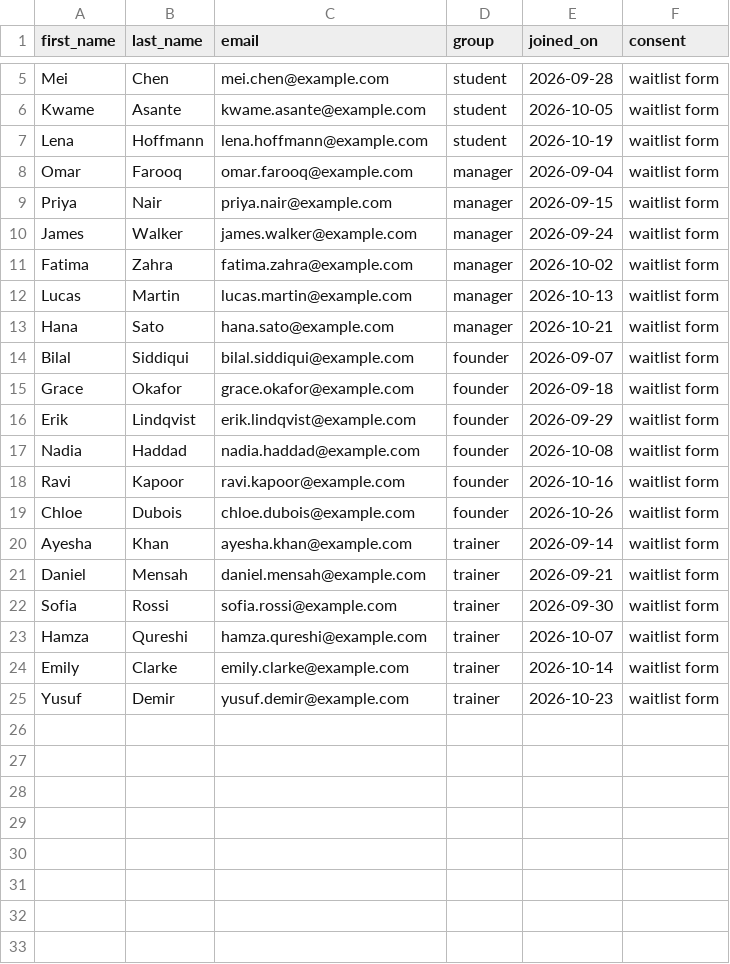
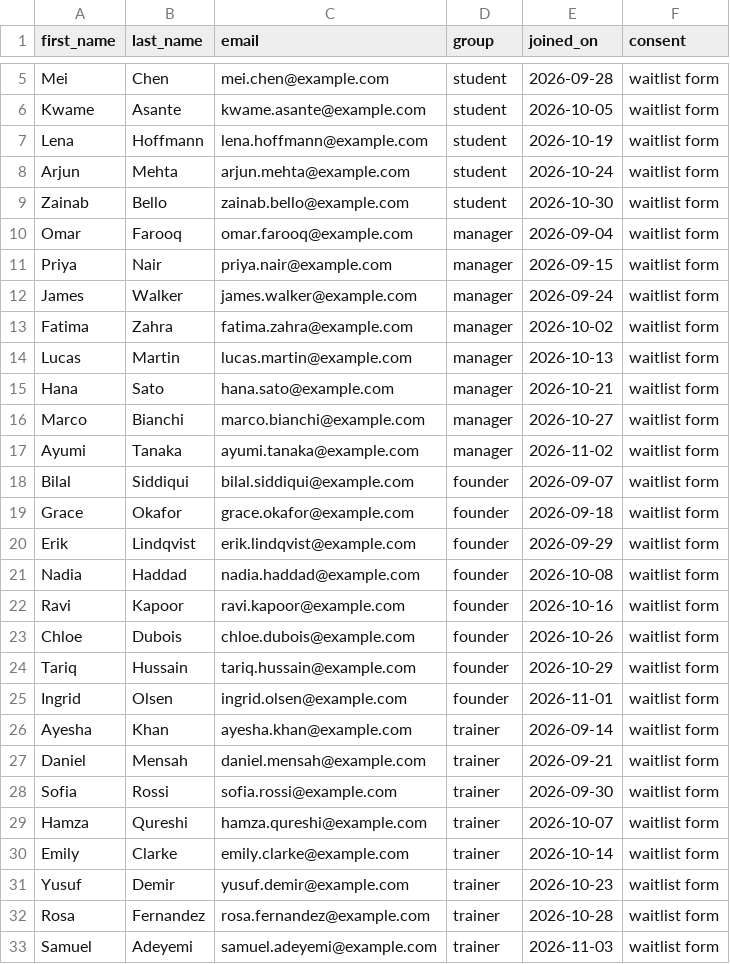
Before and after one commit to saifali-kyc/my-email-studio, a CSV file: leads/leads.csv, drawn as a sheet; only a part is shown, gaps mark what is left out; the diff names each change by its address in the sheet, - before the commit and + after, or states it on an @@ line.

```diff
--- a/leads/leads.csv
+++ b/leads/leads.csv
+row 8: Arjun | Mehta | arjun.mehta@example.com | student | 2026-10-24 | waitlist form
+row 9: Zainab | Bello | zainab.bello@example.com | student | 2026-10-30 | waitlist form
+row 16: Marco | Bianchi | marco.bianchi@example.com | manager | 2026-10-27 | waitlist form
+row 17: Ayumi | Tanaka | ayumi.tanaka@example.com | manager | 2026-11-02 | waitlist form
+row 24: Tariq | Hussain | tariq.hussain@example.com | founder | 2026-10-29 | waitlist form
+row 25: Ingrid | Olsen | ingrid.olsen@example.com | founder | 2026-11-01 | waitlist form
+row 32: Rosa | Fernandez | rosa.fernandez@example.com | trainer | 2026-10-28 | waitlist form
+row 33: Samuel | Adeyemi | samuel.adeyemi@example.com | trainer | 2026-11-03 | waitlist form
```
